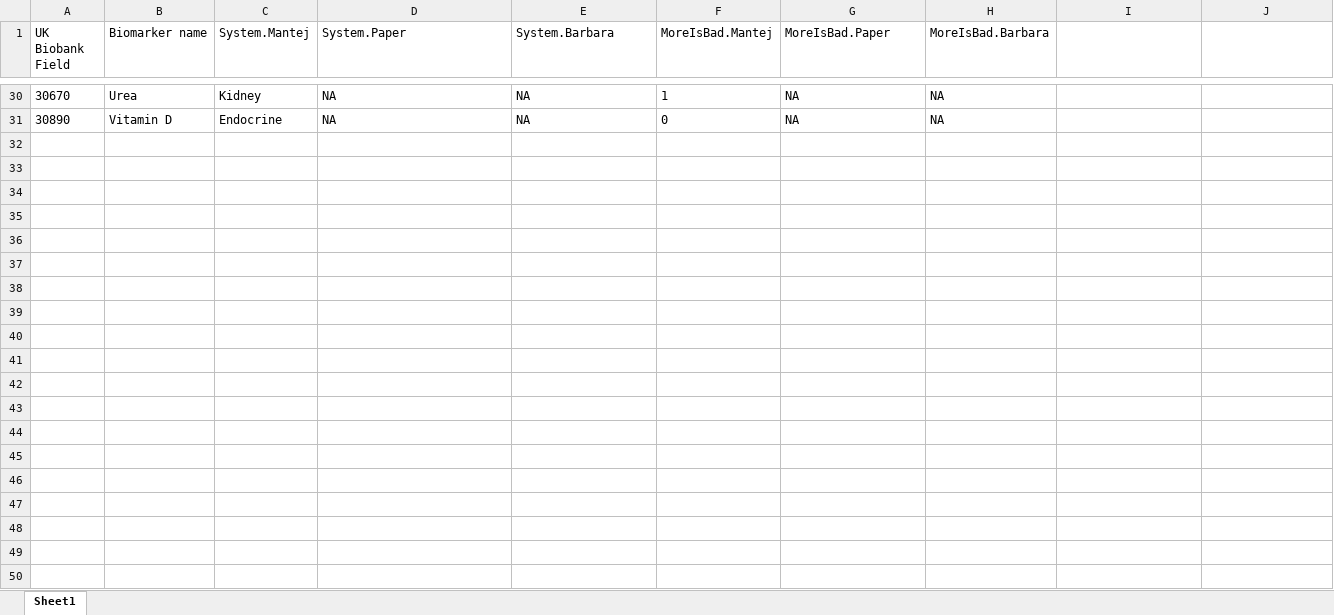
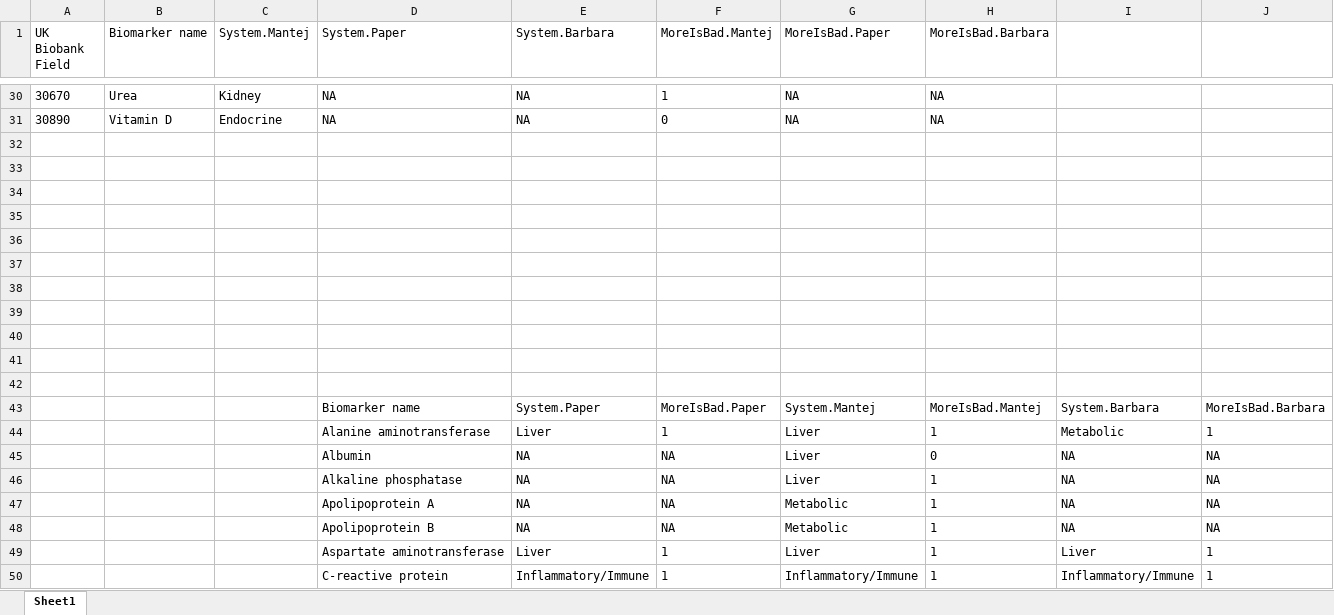
Before and after one commit to lucharo/TranslationalDataScienceProject, an Excel workbook: Biomarker_annotation.xlsx, sheet Sheet1, drawn as a sheet; only a part is shown, gaps mark what is left out; values as stored, in another font and other column widths than the file's, no borders; the diff covers the shown part only; the diff names each change by its address in the sheet, - before the commit and + after, or states it on an @@ line.

```diff
--- a/Biomarker_annotation.xlsx (sheet Sheet1)
+++ b/Biomarker_annotation.xlsx (sheet Sheet1)
+row 32: (empty)
+row 33: (empty)
+row 34: (empty)
+row 35: (empty)
+row 36: (empty)
+row 37: (empty)
+row 38: (empty)
+row 39: (empty)
+row 40: (empty)
+row 41: (empty)
+row 42: (empty)
+row 43:  |  |  | Biomarker name | System.Paper | MoreIsBad.Paper | System.Mantej | MoreIsBad.Mantej | System.Barbara | MoreIsBad.Barbara
+row 44:  |  |  | Alanine aminotransferase | Liver | 1 | Liver | 1 | Metabolic | 1
+row 45:  |  |  | Albumin | NA | NA | Liver | 0 | NA | NA
+row 46:  |  |  | Alkaline phosphatase | NA | NA | Liver | 1 | NA | NA
+row 47:  |  |  | Apolipoprotein A | NA | NA | Metabolic | 1 | NA | NA
+row 48:  |  |  | Apolipoprotein B | NA | NA | Metabolic | 1 | NA | NA
+row 49:  |  |  | Aspartate aminotransferase | Liver | 1 | Liver | 1 | Liver | 1
+row 50:  |  |  | C-reactive protein | Inflammatory/Immune | 1 | Inflammatory/Immune | 1 | Inflammatory/Immune | 1
```
Also changed, not shown: 23 added rows elsewhere in this sheet, 4 other files.
